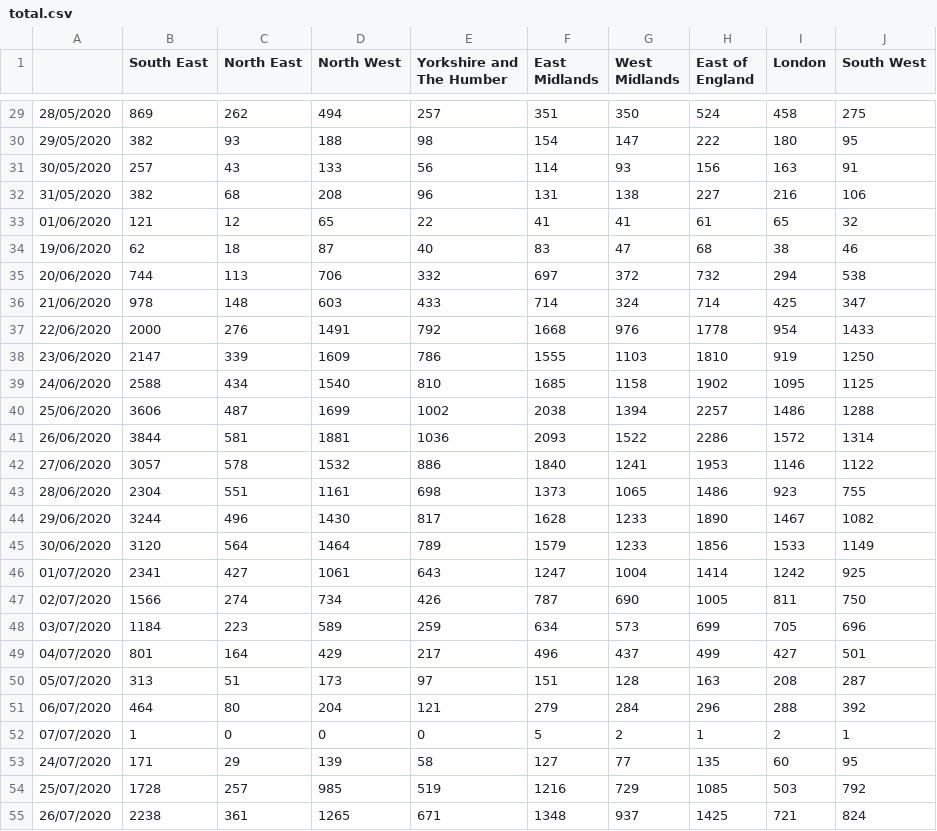
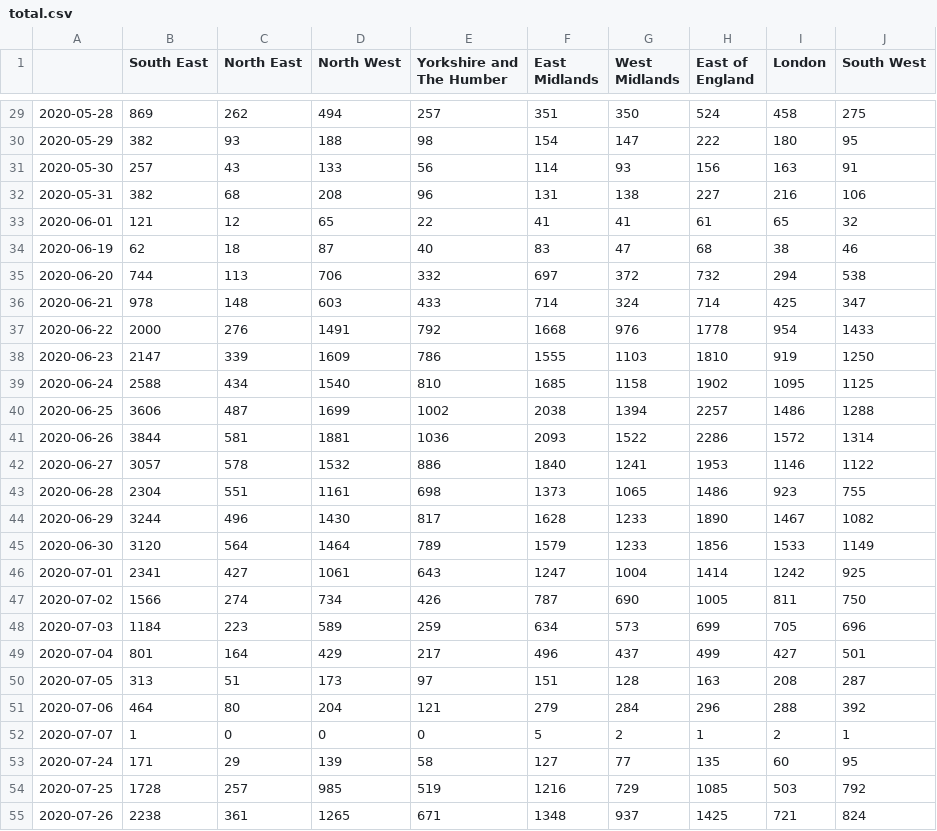
Before and after one commit to mrc-ide/reactidd, a CSV file: inst/extdata/total.csv, drawn as a sheet; only a part is shown, gaps mark what is left out; the diff covers the shown part only.

```diff
--- a/inst/extdata/total.csv
+++ b/inst/extdata/total.csv
@@ -29,27 +29,27 @@
-28/05/2020,869,262,494,257,351,350,524,458,275
-29/05/2020,382,93,188,98,154,147,222,180,95
-30/05/2020,257,43,133,56,114,93,156,163,91
-31/05/2020,382,68,208,96,131,138,227,216,106
-01/06/2020,121,12,65,22,41,41,61,65,32
-19/06/2020,62,18,87,40,83,47,68,38,46
-20/06/2020,744,113,706,332,697,372,732,294,538
-21/06/2020,978,148,603,433,714,324,714,425,347
-22/06/2020,2000,276,1491,792,1668,976,1778,954,1433
-23/06/2020,2147,339,1609,786,1555,1103,1810,919,1250
-24/06/2020,2588,434,1540,810,1685,1158,1902,1095,1125
-25/06/2020,3606,487,1699,1002,2038,1394,2257,1486,1288
-26/06/2020,3844,581,1881,1036,2093,1522,2286,1572,1314
-27/06/2020,3057,578,1532,886,1840,1241,1953,1146,1122
-28/06/2020,2304,551,1161,698,1373,1065,1486,923,755
-29/06/2020,3244,496,1430,817,1628,1233,1890,1467,1082
-30/06/2020,3120,564,1464,789,1579,1233,1856,1533,1149
-01/07/2020,2341,427,1061,643,1247,1004,1414,1242,925
-02/07/2020,1566,274,734,426,787,690,1005,811,750
-03/07/2020,1184,223,589,259,634,573,699,705,696
-04/07/2020,801,164,429,217,496,437,499,427,501
-05/07/2020,313,51,173,97,151,128,163,208,287
-06/07/2020,464,80,204,121,279,284,296,288,392
-07/07/2020,1,0,0,0,5,2,1,2,1
-24/07/2020,171,29,139,58,127,77,135,60,95
-25/07/2020,1728,257,985,519,1216,729,1085,503,792
-26/07/2020,2238,361,1265,671,1348,937,1425,721,824
+2020-05-28,869,262,494,257,351,350,524,458,275
+2020-05-29,382,93,188,98,154,147,222,180,95
+2020-05-30,257,43,133,56,114,93,156,163,91
+2020-05-31,382,68,208,96,131,138,227,216,106
+2020-06-01,121,12,65,22,41,41,61,65,32
+2020-06-19,62,18,87,40,83,47,68,38,46
+2020-06-20,744,113,706,332,697,372,732,294,538
+2020-06-21,978,148,603,433,714,324,714,425,347
+2020-06-22,2000,276,1491,792,1668,976,1778,954,1433
+2020-06-23,2147,339,1609,786,1555,1103,1810,919,1250
+2020-06-24,2588,434,1540,810,1685,1158,1902,1095,1125
+2020-06-25,3606,487,1699,1002,2038,1394,2257,1486,1288
+2020-06-26,3844,581,1881,1036,2093,1522,2286,1572,1314
+2020-06-27,3057,578,1532,886,1840,1241,1953,1146,1122
+2020-06-28,2304,551,1161,698,1373,1065,1486,923,755
+2020-06-29,3244,496,1430,817,1628,1233,1890,1467,1082
+2020-06-30,3120,564,1464,789,1579,1233,1856,1533,1149
+2020-07-01,2341,427,1061,643,1247,1004,1414,1242,925
+2020-07-02,1566,274,734,426,787,690,1005,811,750
+2020-07-03,1184,223,589,259,634,573,699,705,696
+2020-07-04,801,164,429,217,496,437,499,427,501
+2020-07-05,313,51,173,97,151,128,163,208,287
+2020-07-06,464,80,204,121,279,284,296,288,392
+2020-07-07,1,0,0,0,5,2,1,2,1
+2020-07-24,171,29,139,58,127,77,135,60,95
+2020-07-25,1728,257,985,519,1216,729,1085,503,792
+2020-07-26,2238,361,1265,671,1348,937,1425,721,824
```
Also changed, not shown: 120 edited cells elsewhere in this file, inst/extdata/positive.csv, 6 other files.
